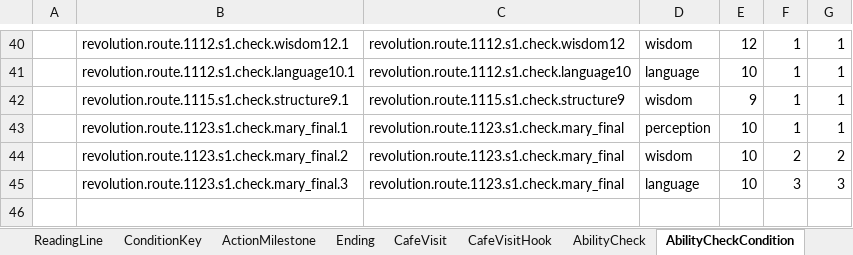
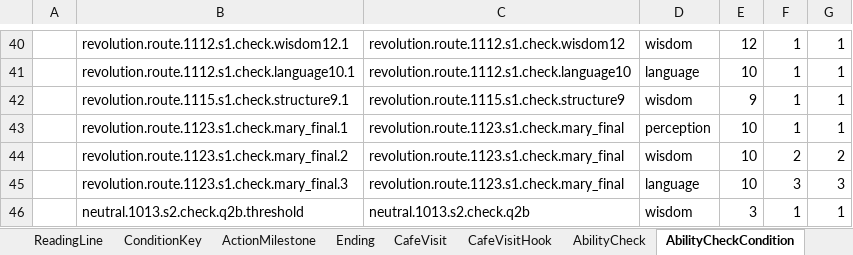
Before and after one commit to Alt-love-F4/juguangdeng2026, an Excel workbook: Assets/ConfigTables/Data/Narrative/Narrative.xlsx, sheet AbilityCheckCondition, drawn as a sheet; only a part is shown, gaps mark what is left out; values as stored, in another font and other column widths than the file's, no borders; the diff names each change by its address in the sheet, - before the commit and + after, or states it on an @@ line.

```diff
--- a/Assets/ConfigTables/Data/Narrative/Narrative.xlsx (sheet AbilityCheckCondition)
+++ b/Assets/ConfigTables/Data/Narrative/Narrative.xlsx (sheet AbilityCheckCondition)
+row 46:  | neutral.1013.s2.check.q2b.threshold | neutral.1013.s2.check.q2b | wisdom | 3 | 1 | 1
```
Also changed, not shown: sheet Condition, sheet ConversationPage, sheet ConversationLine, sheet Result, sheet ConditionKey, sheet ReadingPage, 4 more sheets, Assets/ConfigTables/Data/Shared/Text.xlsx, 46 other files.
